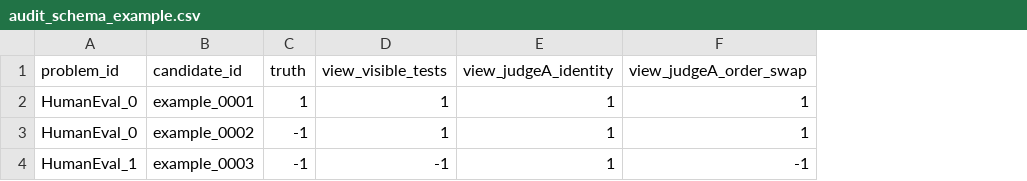
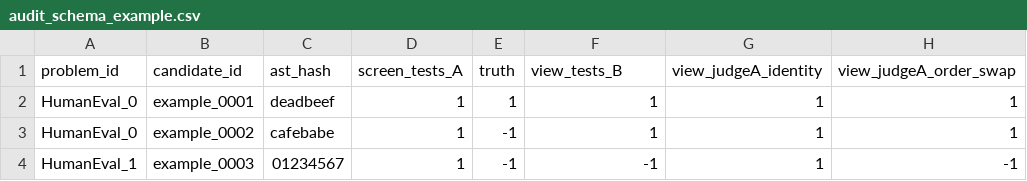
Before and after one commit to StephCpa/RSI-research, a CSV file: P1/experiments/audit_schema_example.csv, drawn as a sheet; only a part is shown; addresses are those after the commit; the diff names each change by its address in the sheet, - before the commit and + after, or states it on an @@ line.

Commit message:
Update P1/experiments/audit_schema_example.csv for split tests and AST dedup

```diff
--- a/P1/experiments/audit_schema_example.csv
+++ b/P1/experiments/audit_schema_example.csv
+column C (ast_hash), rows 2-4: deadbeef | cafebabe | 01234567
+column D (screen_tests_A), rows 2-4: all 1
-F1: view_visible_tests
+F1: view_tests_B
```
